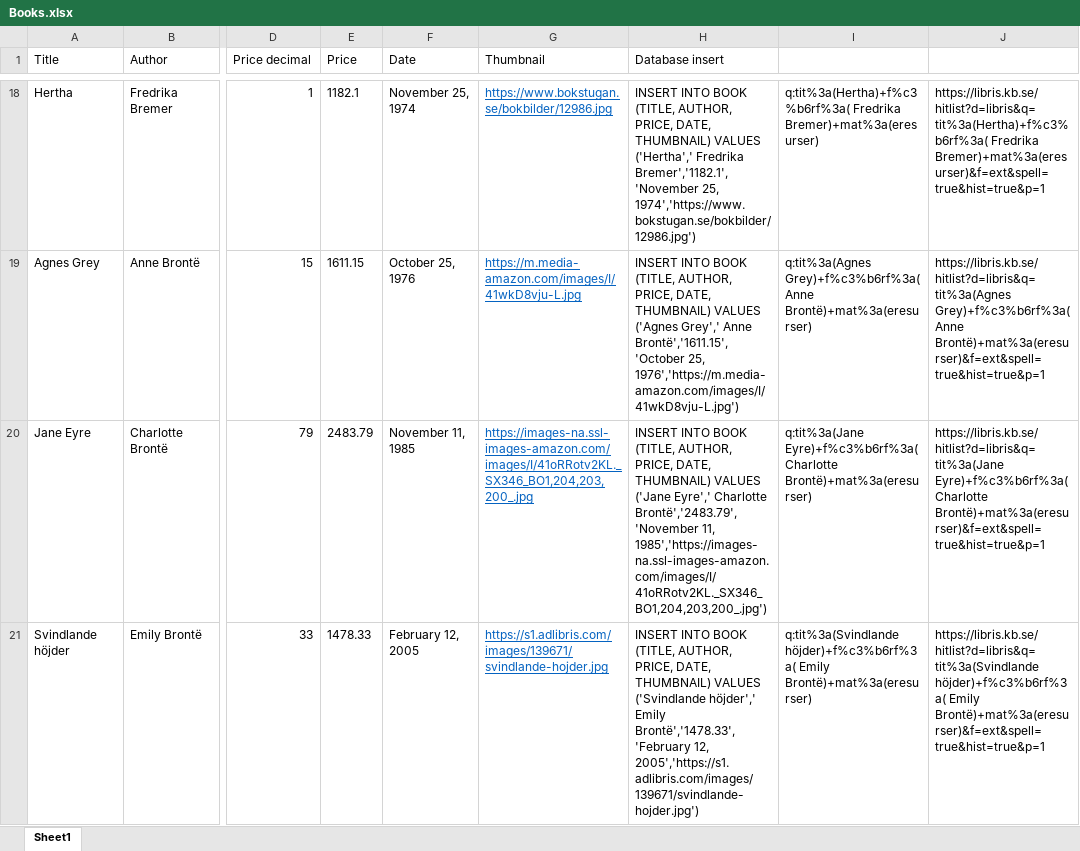
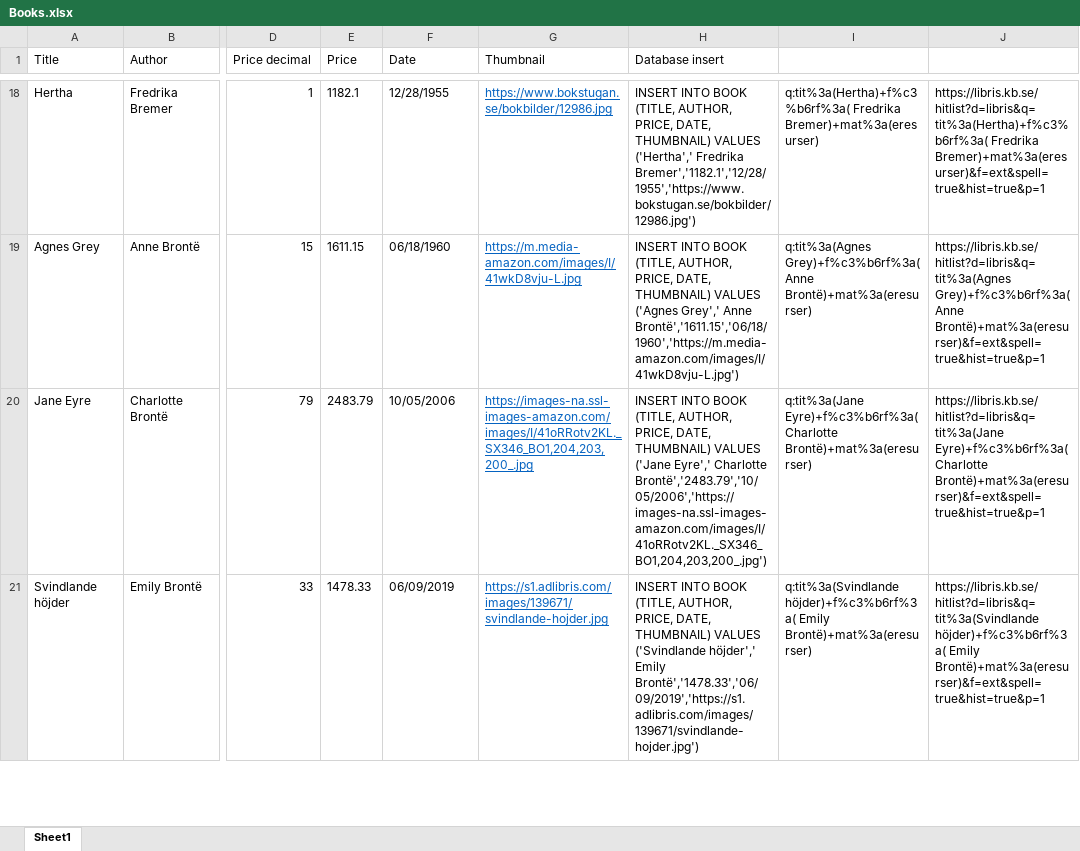
Before and after one commit to compilererrors/bookstoreproject, an Excel workbook: Books.xlsx, sheet Sheet1, drawn as a sheet; only a part is shown, gaps mark what is left out; values as stored, in another font and other column widths than the file's, no borders; the diff covers the shown part only; the diff names each change by its address in the sheet, - before the commit and + after, or states it on an @@ line.

Commit message:
changed date format

```diff
--- a/Books.xlsx (sheet Sheet1)
+++ b/Books.xlsx (sheet Sheet1)
-F18 (Date): November 25, 1974
+F18 (Date): 12/28/1955
-H18 (Database insert): …('Hertha',' Fredrika Bremer','1182.1','November 25, 1974','https://www.bokstugan.se/bokbilder/12986.jpg')
+H18 (Database insert): …('Hertha',' Fredrika Bremer','1182.1','12/28/1955','https://www.bokstugan.se/bokbilder/12986.jpg')
-F19 (Date): October 25, 1976
+F19 (Date): 06/18/1960
-H19 (Database insert): …Grey',' Anne Brontë','1611.15','October 25, 1976','https://m.media-amazon.com/images/I/41wkD8vju-L.jpg')
+H19 (Database insert): …Grey',' Anne Brontë','1611.15','06/18/1960','https://m.media-amazon.com/images/I/41wkD8vju-L.jpg')
-F20 (Date): November 11, 1985
+F20 (Date): 10/05/2006
-H20 (Database insert): …Eyre',' Charlotte Brontë','2483.79','November 11, 1985','https://images-na.ssl-images-amazon.com/images/I/41oRRotv2KL._SX346_BO1,204,203,200_.jpg')
+H20 (Database insert): …Eyre',' Charlotte Brontë','2483.79','10/05/2006','https://images-na.ssl-images-amazon.com/images/I/41oRRotv2KL._SX346_BO1,204,203,200_.jpg')
-F21 (Date): February 12, 2005
+F21 (Date): 06/09/2019
-H21 (Database insert): …höjder',' Emily Brontë','1478.33','February 12, 2005','https://s1.adlibris.com/images/139671/svindlande-hojder.jpg')
+H21 (Database insert): …höjder',' Emily Brontë','1478.33','06/09/2019','https://s1.adlibris.com/images/139671/svindlande-hojder.jpg')
```
Also changed, not shown: 192 edited cells elsewhere in this sheet, 4 other files.
